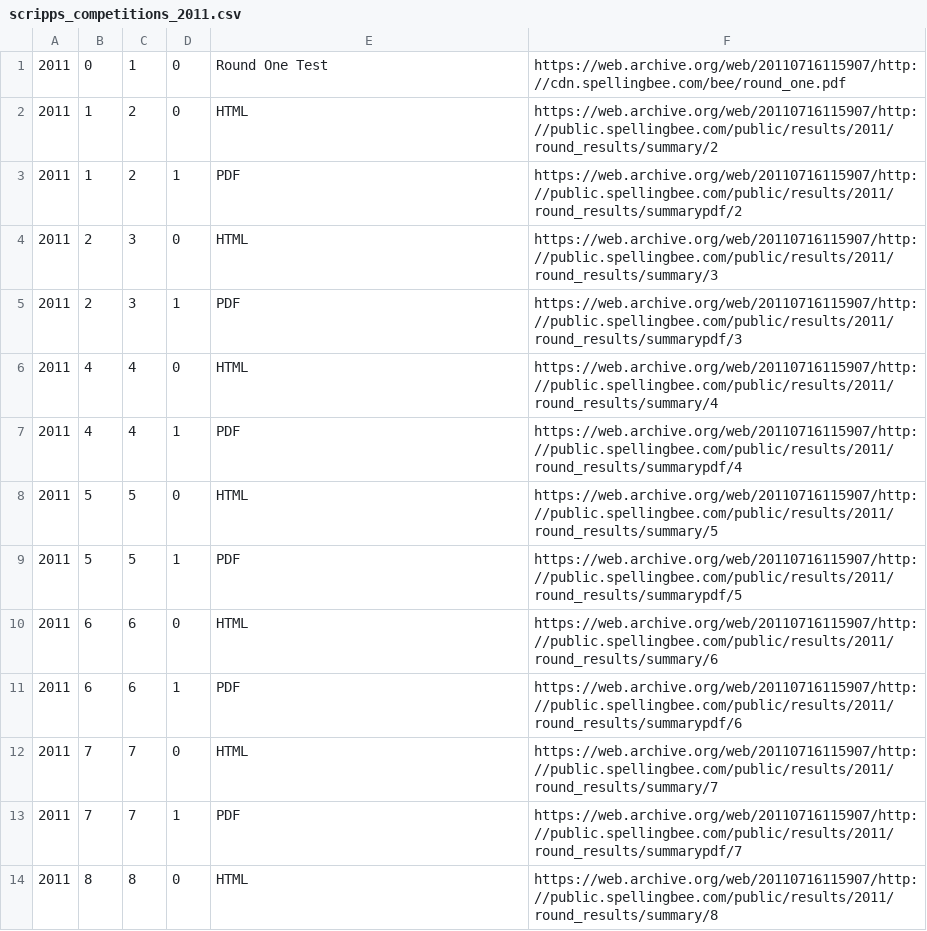
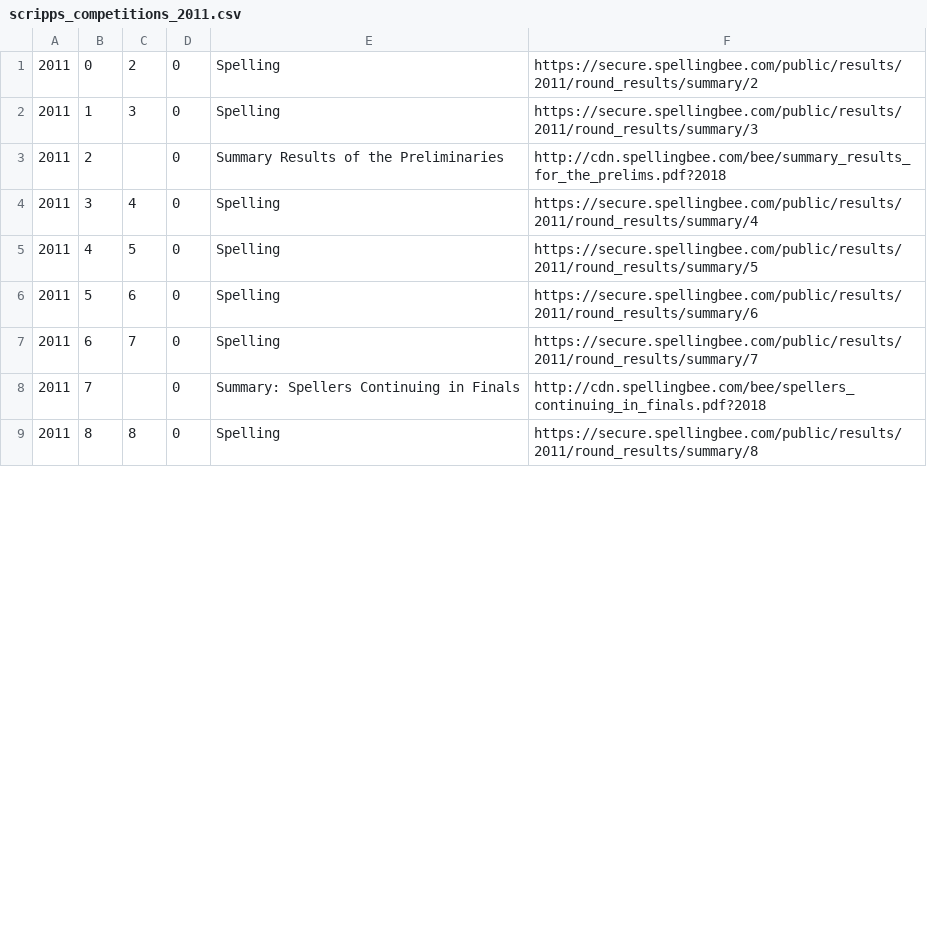
Before and after one commit to octonion/spelling, a CSV file: csv/scripps_competitions_2011.csv, drawn as a sheet; only a part is shown; the diff covers the shown part only.

```diff
--- a/csv/scripps_competitions_2011.csv
+++ b/csv/scripps_competitions_2011.csv
@@ -1,14 +1,9 @@
-2011,0,1,0,Round One Test,https://web.archive.org/web/20110716115907/http://cdn.spellingbee.com/bee/round_one.pdf
-2011,1,2,0,HTML,https://web.archive.org/web/20110716115907/http://public.spellingbee.com/public/results/2011/round_results/summary/2
-2011,1,2,1,PDF,https://web.archive.org/web/20110716115907/http://public.spellingbee.com/public/results/2011/round_results/summarypdf/2
-2011,2,3,0,HTML,https://web.archive.org/web/20110716115907/http://public.spellingbee.com/public/results/2011/round_results/summary/3
-2011,2,3,1,PDF,https://web.archive.org/web/20110716115907/http://public.spellingbee.com/public/results/2011/round_results/summarypdf/3
-2011,4,4,0,HTML,https://web.archive.org/web/20110716115907/http://public.spellingbee.com/public/results/2011/round_results/summary/4
-2011,4,4,1,PDF,https://web.archive.org/web/20110716115907/http://public.spellingbee.com/public/results/2011/round_results/summarypdf/4
-2011,5,5,0,HTML,https://web.archive.org/web/20110716115907/http://public.spellingbee.com/public/results/2011/round_results/summary/5
-2011,5,5,1,PDF,https://web.archive.org/web/20110716115907/http://public.spellingbee.com/public/results/2011/round_results/summarypdf/5
-2011,6,6,0,HTML,https://web.archive.org/web/20110716115907/http://public.spellingbee.com/public/results/2011/round_results/summary/6
-2011,6,6,1,PDF,https://web.archive.org/web/20110716115907/http://public.spellingbee.com/public/results/2011/round_results/summarypdf/6
-2011,7,7,0,HTML,https://web.archive.org/web/20110716115907/http://public.spellingbee.com/public/results/2011/round_results/summary/7
-2011,7,7,1,PDF,https://web.archive.org/web/20110716115907/http://public.spellingbee.com/public/results/2011/round_results/summarypdf/7
-2011,8,8,0,HTML,https://web.archive.org/web/20110716115907/http://public.spellingbee.com/public/results/2011/round_results/summary/8
+2011,0,2,0,Spelling,https://secure.spellingbee.com/public/results/2011/round_results/summary/2
+2011,1,3,0,Spelling,https://secure.spellingbee.com/public/results/2011/round_results/summary/3
+2011,2,,0,Summary Results of the Preliminaries,http://cdn.spellingbee.com/bee/summary_results_for_the_prelims.pdf?2018
+2011,3,4,0,Spelling,https://secure.spellingbee.com/public/results/2011/round_results/summary/4
+2011,4,5,0,Spelling,https://secure.spellingbee.com/public/results/2011/round_results/summary/5
+2011,5,6,0,Spelling,https://secure.spellingbee.com/public/results/2011/round_results/summary/6
+2011,6,7,0,Spelling,https://secure.spellingbee.com/public/results/2011/round_results/summary/7
+2011,7,,0,Summary: Spellers Continuing in Finals,http://cdn.spellingbee.com/bee/spellers_continuing_in_finals.pdf?2018
+2011,8,8,0,Spelling,https://secure.spellingbee.com/public/results/2011/round_results/summary/8
```
Also changed, not shown: 13 removed rows and 24 edited cells elsewhere in this file, csv/scripps_competitions_2012.csv, csv/scripps_competitions_2013.csv, 16 other files.
